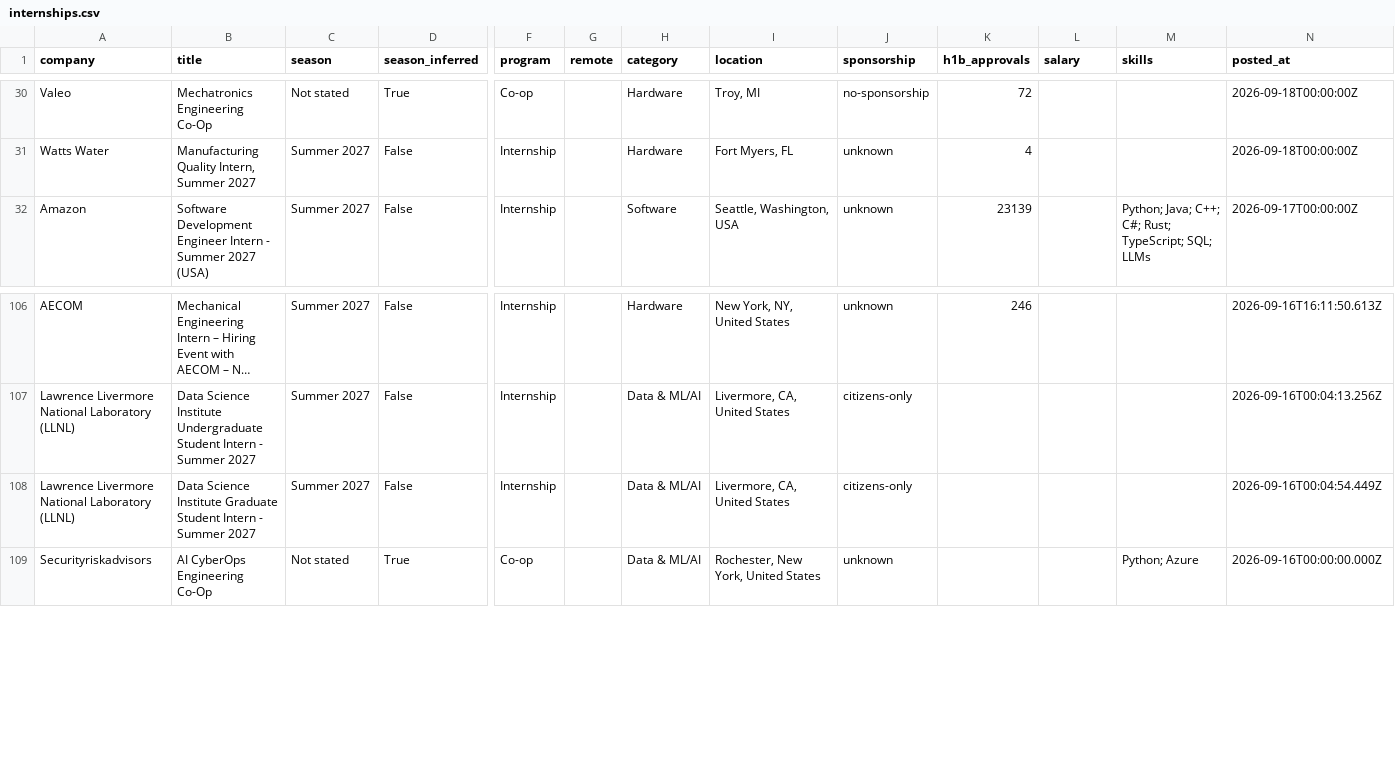
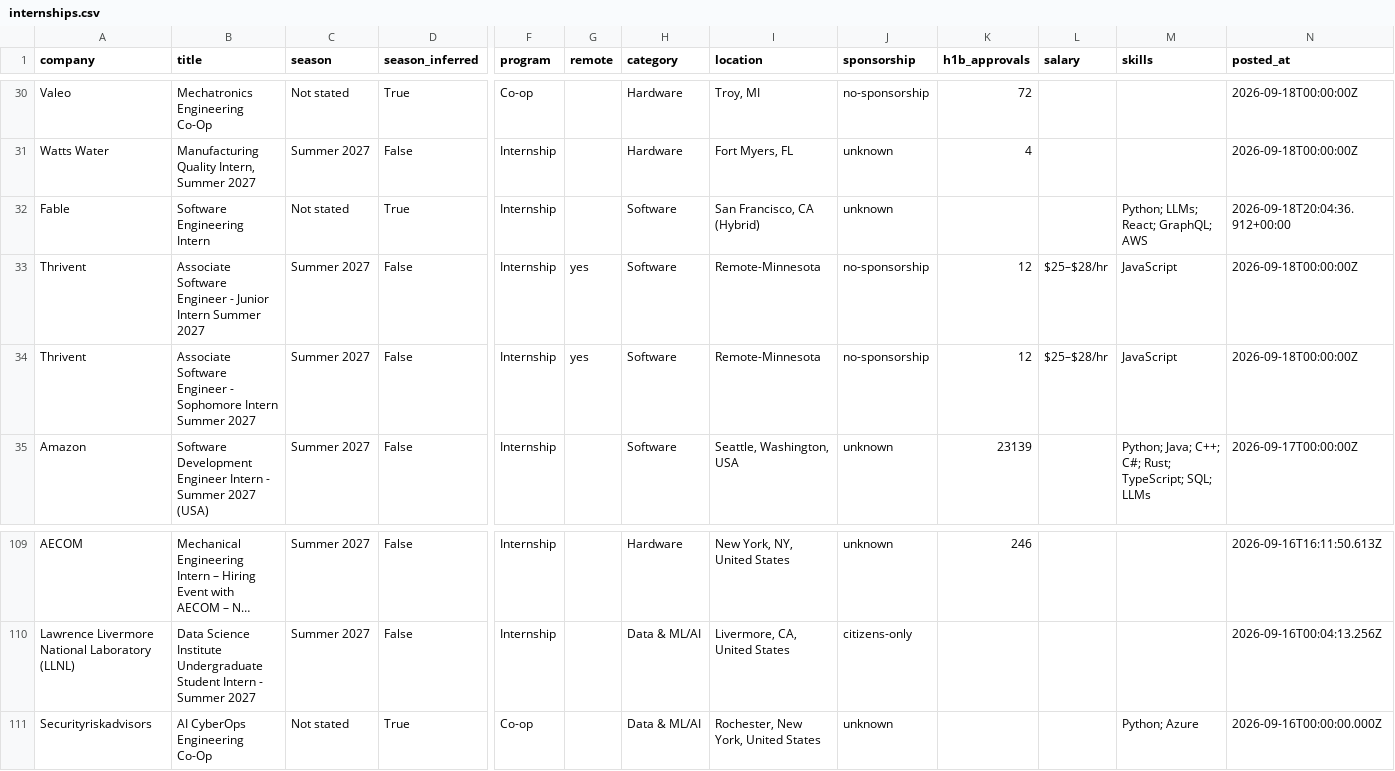
Before and after one commit to HeyIniHere/Automated-List-Of-Summer-2027-and-Fall-2026-MechEng-Internships, a CSV file: data/internships.csv, drawn as a sheet; only a part is shown, gaps mark what is left out; long unchanged cells end in …; removed rows and columns are numbered as before the commit, all else as after; rows hold the shown columns only; the diff names each change by its address in the sheet, - before the commit and + after, or states it on an @@ line.

```diff
--- a/data/internships.csv
+++ b/data/internships.csv
+row 32: Fable | Software Engineering Intern | Not stated | True | Internship |  | Software | San Francisco, CA (Hybrid) | unknown |  |  | Python; LLMs; React; GraphQL; AWS | 2026-09-18T20:04:36.912+00:00
+row 33: Thrivent | Associate Software Engineer - Junior Intern Summer 2027 | Summer 2027 | False | Internship | yes | Software | Remote-Minnesota | no-sponsorship | 12 | $25–$28/hr | JavaScript | 2026-09-18T00:00:00Z
+row 34: Thrivent | Associate Software Engineer - Sophomore Intern Summer 2027 | Summer 2027 | False | Internship | yes | Software | Remote-Minnesota | no-sponsorship | 12 | $25–$28/hr | JavaScript | 2026-09-18T00:00:00Z
-row 108: Lawrence Livermore National Laboratory (LLNL) | Data Science Institute Graduate Student Intern - Summer 2027 | Summer 2027 | False | Internship |  | Data & ML/AI | Livermore, CA, United States | citizens-only |  |  |  | 2026-09-16T00:04:54.449Z
```
Also changed, not shown: docs/internships.csv, 15 other files.
